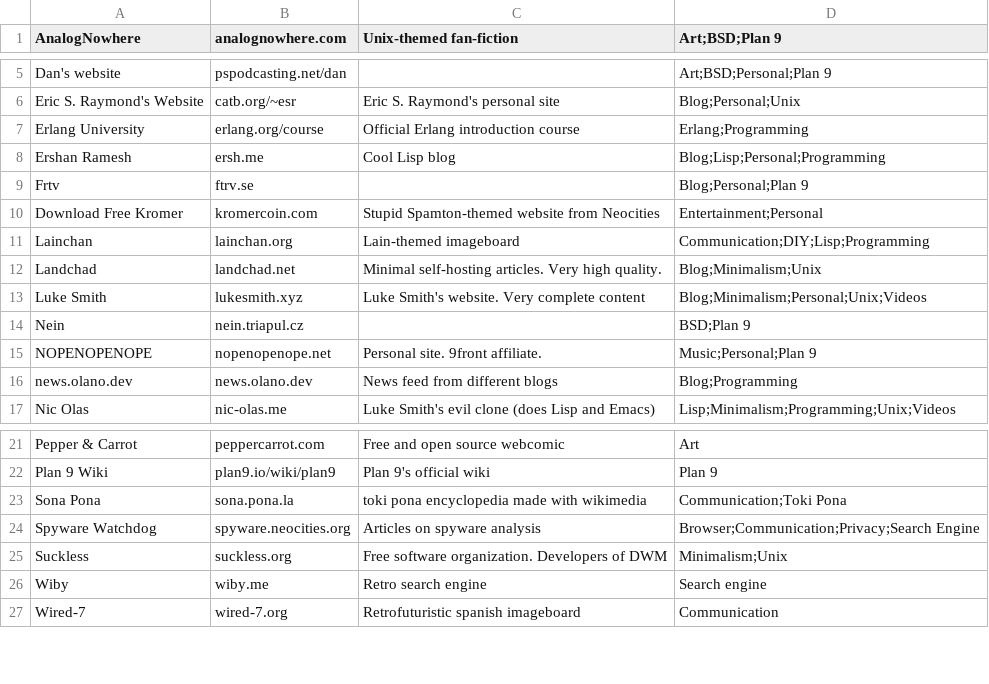
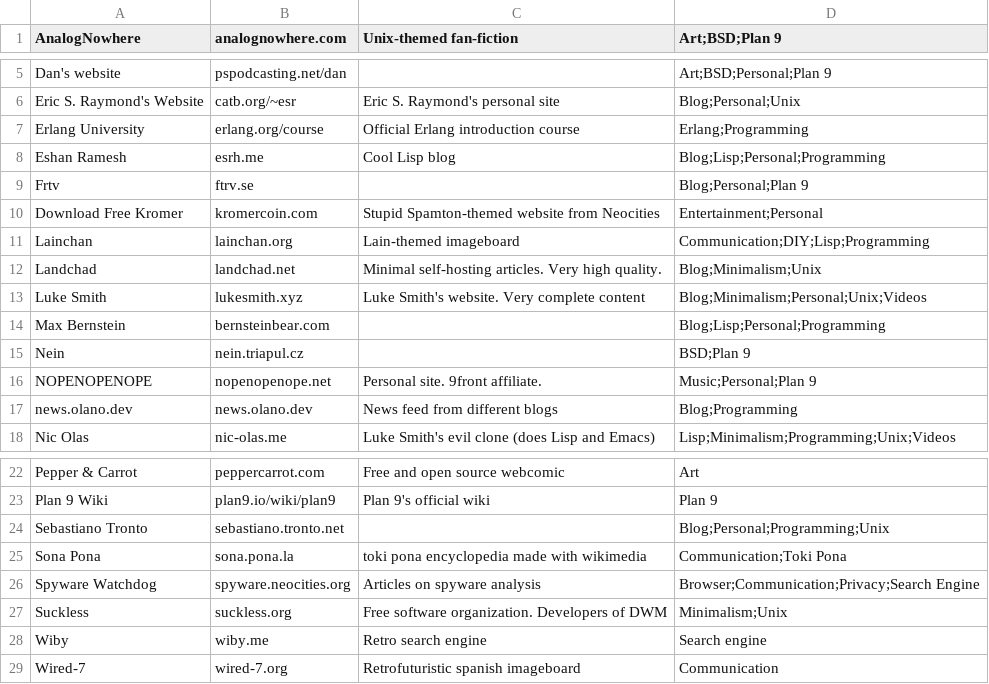
Before and after one commit to niljimeno/Citadel, a CSV file: citadel.csv (was db.csv), drawn as a sheet; only a part is shown, gaps mark what is left out.

```diff
--- a/db.csv
+++ b/citadel.csv
@@ -7,3 +7,3 @@ Eric S. Raymond's Website,catb.org/~esr,Eric S. Raymond's personal site,Blog;Per
 Erlang University,erlang.org/course,Official Erlang introduction course,Erlang;Programming
-Ershan Ramesh,ersh.me,Cool Lisp blog,Blog;Lisp;Personal;Programming
+Eshan Ramesh,esrh.me,Cool Lisp blog,Blog;Lisp;Personal;Programming
 Frtv,ftrv.se,,Blog;Personal;Plan 9
@@ -13,2 +13,3 @@ Landchad,landchad.net,Minimal self-hosting articles. Very high quality.,Blog;Min
 Luke Smith,lukesmith.xyz,Luke Smith's website. Very complete content,Blog;Minimalism;Personal;Unix;Videos
+Max Bernstein,bernsteinbear.com,,Blog;Lisp;Personal;Programming
 Nein,nein.triapul.cz,,BSD;Plan 9
@@ -22,2 +23,3 @@ Pepper & Carrot,peppercarrot.com,Free and open source webcomic,Art
 Plan 9 Wiki,plan9.io/wiki/plan9,Plan 9's official wiki,Plan 9
+Sebastiano Tronto,sebastiano.tronto.net,,Blog;Personal;Programming;Unix
 Sona Pona,sona.pona.la,toki pona encyclopedia made with wikimedia,Communication;Toki Pona
```
Also changed, not shown: 4 other files.
